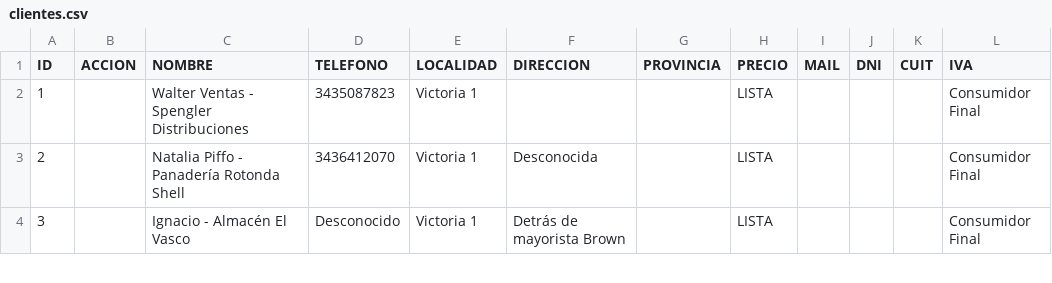
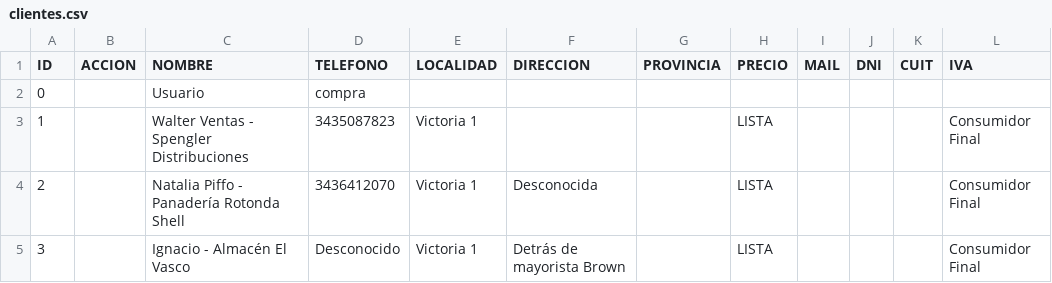
Before and after one commit to wox9000/spengler-catalogo_app, a CSV file: netlify/functions/data/clientes.csv, drawn as a sheet; only a part is shown; the diff names each change by its address in the sheet, - before the commit and + after, or states it on an @@ line.

Commit message:
chore: Actualización de imágenes y clientes (Semana 45)

```diff
--- a/netlify/functions/data/clientes.csv
+++ b/netlify/functions/data/clientes.csv
+row 2: 0 |  | Usuario | compra
```
